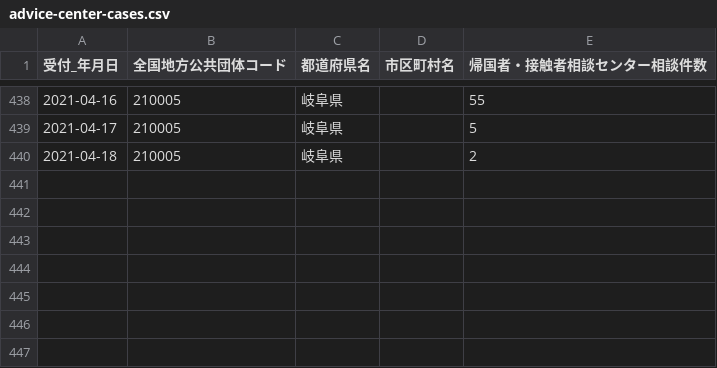
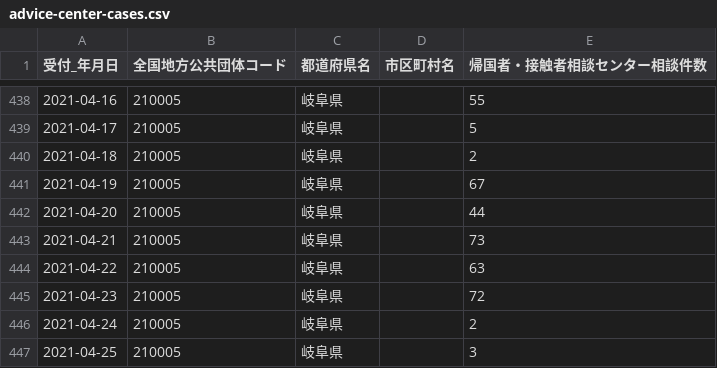
Before and after one commit to code4sabae/opendatagojp, a CSV file: csv/gifu-ken/advice-center-cases.csv, drawn as a sheet; only a part is shown, gaps mark what is left out.

```diff
--- a/csv/gifu-ken/advice-center-cases.csv
+++ b/csv/gifu-ken/advice-center-cases.csv
@@ -440 +440,8 @@
 2021-04-18,210005,岐阜県,,2
+2021-04-19,210005,岐阜県,,67
+2021-04-20,210005,岐阜県,,44
+2021-04-21,210005,岐阜県,,73
+2021-04-22,210005,岐阜県,,63
+2021-04-23,210005,岐阜県,,72
+2021-04-24,210005,岐阜県,,2
+2021-04-25,210005,岐阜県,,3
```
Also changed, not shown: csv/gifu-ken/call-center-cases.csv, csv/gifu-ken/patients.csv, 15 other files.
